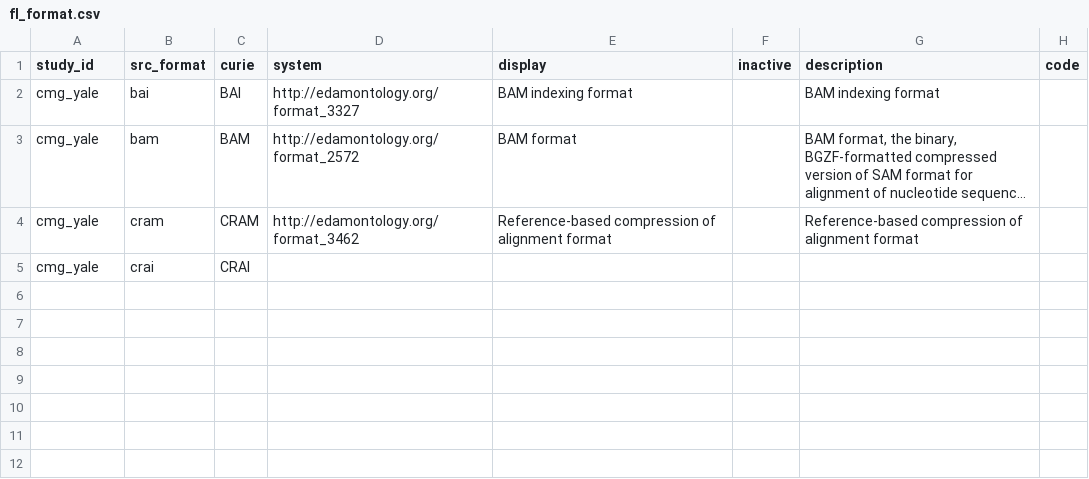
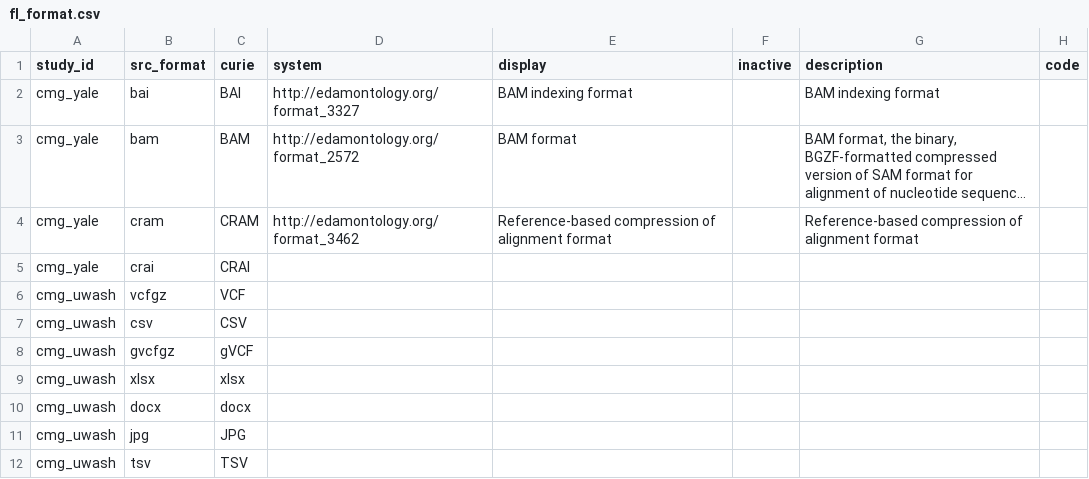
Before and after one commit to NIH-NCPI/anvil_dbt_project, a CSV file: seeds/value_sets/fl_format.csv, drawn as a sheet; long unchanged cells end in …; the diff names each change by its address in the sheet, - before the commit and + after, or states it on an @@ line.

```diff
--- a/seeds/value_sets/fl_format.csv
+++ b/seeds/value_sets/fl_format.csv
+row 6: cmg_uwash | vcfgz | VCF
+row 7: cmg_uwash | csv | CSV
+row 8: cmg_uwash | gvcfgz | gVCF
+row 9: cmg_uwash | xlsx | xlsx
+row 10: cmg_uwash | docx | docx
+row 11: cmg_uwash | jpg | JPG
+row 12: cmg_uwash | tsv | TSV
```
Also changed, not shown: 8 other files.
